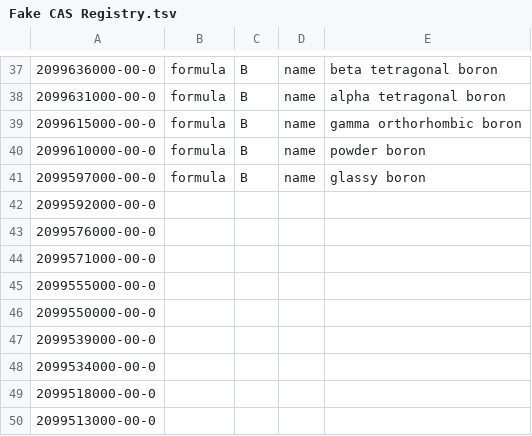
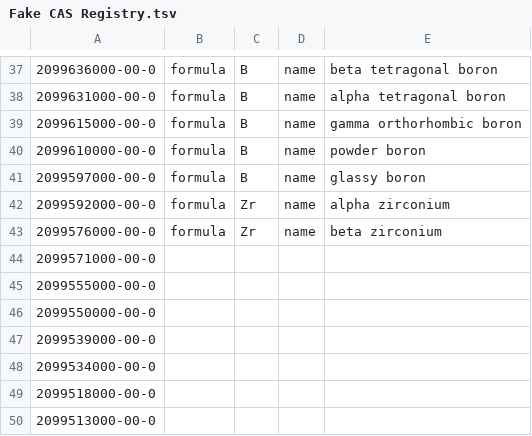
Before and after one commit to CalebBell/chemicals, a TSV file: chemicals/Identifiers/Fake CAS Registry.tsv, drawn as a sheet; only a part is shown, gaps mark what is left out.

Commit message:
Get started adding Cp table as well

```diff
--- a/chemicals/Identifiers/Fake CAS Registry.tsv
+++ b/chemicals/Identifiers/Fake CAS Registry.tsv
@@ -41,4 +41,4 @@
 "2099597000-00-0"	"formula"	"B"	"name"	"glassy boron"
-"2099592000-00-0"				
-"2099576000-00-0"				
+"2099592000-00-0"	"formula"	"Zr"	"name"	"alpha zirconium"
+"2099576000-00-0"	"formula"	"Zr"	"name"	"beta zirconium"
 "2099571000-00-0"				
```
Also changed, not shown: 8 other files.
